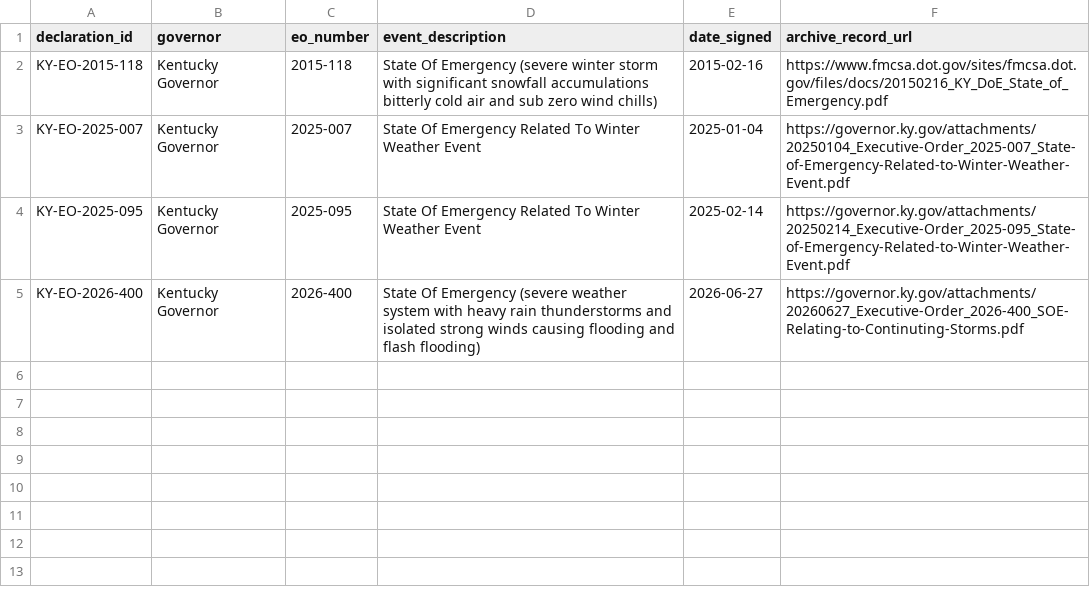
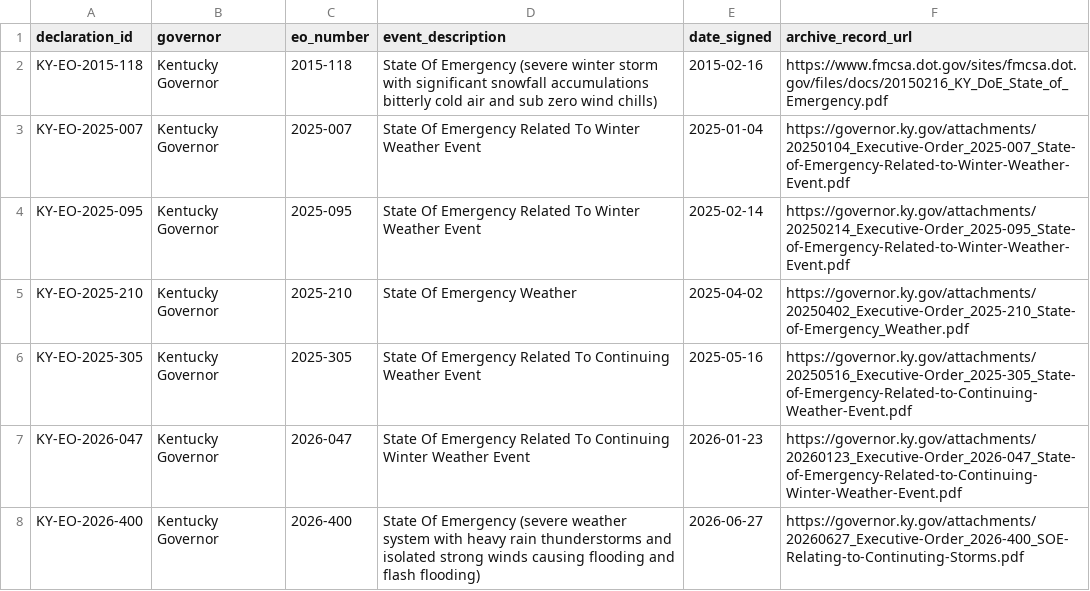
Before and after one commit to Phenom1881/disaster-data, a CSV file: plus/kentucky/declarations_for_join.csv, drawn as a sheet.

```diff
--- a/plus/kentucky/declarations_for_join.csv
+++ b/plus/kentucky/declarations_for_join.csv
@@ -4,2 +4,5 @@ KY-EO-2025-007,Kentucky Governor,2025-007,State Of Emergency Related To Winter W
 KY-EO-2025-095,Kentucky Governor,2025-095,State Of Emergency Related To Winter Weather Event,2025-02-14,https://governor.ky.gov/attachments/20250214_Executive-Order_2025-095_State-of-Emergency-Related-to-Winter-Weather-Event.pdf
+KY-EO-2025-210,Kentucky Governor,2025-210,State Of Emergency Weather,2025-04-02,https://governor.ky.gov/attachments/20250402_Executive-Order_2025-210_State-of-Emergency_Weather.pdf
+KY-EO-2025-305,Kentucky Governor,2025-305,State Of Emergency Related To Continuing Weather Event,2025-05-16,https://governor.ky.gov/attachments/20250516_Executive-Order_2025-305_State-of-Emergency-Related-to-Continuing-Weather-Event.pdf
+KY-EO-2026-047,Kentucky Governor,2026-047,State Of Emergency Related To Continuing Winter Weather Event,2026-01-23,https://governor.ky.gov/attachments/20260123_Executive-Order_2026-047_State-of-Emergency-Related-to-Continuing-Winter-Weather-Event.pdf
 KY-EO-2026-400,Kentucky Governor,2026-400,State Of Emergency (severe weather system with heavy rain thunderstorms and isolated strong winds causing flooding and flash flooding),2026-06-27,https://governor.ky.gov/attachments/20260627_Executive-Order_2026-400_SOE-Relating-to-Continuting-Storms.pdf
```
Also changed, not shown: 16 other files.
